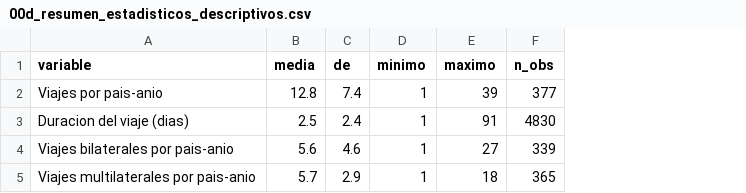
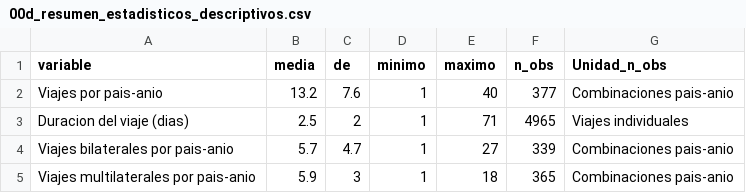
Before and after one commit to aromanolopez-research/PE-Latam, a CSV file: Viajes de Presidentes - Latam/Base Viaje Presidenciales Latam/08_ANALISIS_R/outputs/00d_resumen_estadisticos_descriptivos.csv, drawn as a sheet; the diff names each change by its address in the sheet, - before the commit and + after, or states it on an @@ line.

```diff
--- a/Viajes de Presidentes - Latam/Base Viaje Presidenciales Latam/08_ANALISIS_R/outputs/00d_resumen_estadisticos_descriptivos.csv
+++ b/Viajes de Presidentes - Latam/Base Viaje Presidenciales Latam/08_ANALISIS_R/outputs/00d_resumen_estadisticos_descriptivos.csv
+column G (Unidad_n_obs), rows 2-5: Combinaciones pais-anio | Viajes individuales | Combinaciones pais-anio | Combinaciones pais-anio
-B2 (media): 12.8
+B2 (media): 13.2
-C2 (de): 7.4
+C2 (de): 7.6
-E2 (maximo): 39
+E2 (maximo): 40
-C3 (de): 2.4
+C3 (de): 2
-E3 (maximo): 91
+E3 (maximo): 71
-F3 (n_obs): 4830
+F3 (n_obs): 4965
-B4 (media): 5.6
+B4 (media): 5.7
-C4 (de): 4.6
+C4 (de): 4.7
-B5 (media): 5.7
+B5 (media): 5.9
-C5 (de): 2.9
+C5 (de): 3
```
Also changed, not shown: Viajes de Presidentes - Latam/Base Viaje Presidenciales Latam/08_ANALISIS_R/outputs/00c_viajes_totales_por_mandatario.csv, Viajes de Presidentes - Latam/Base Viaje Presidenciales Latam/08_ANALISIS_R/outputs/05_top5_destinos_por_presidente.csv, 45 other files.
